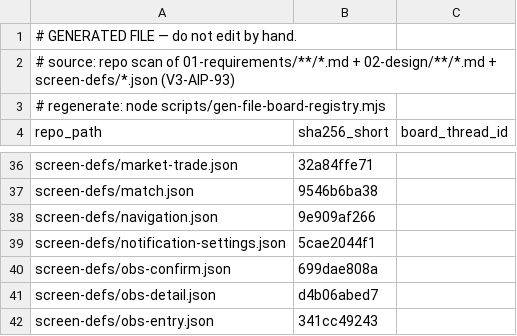
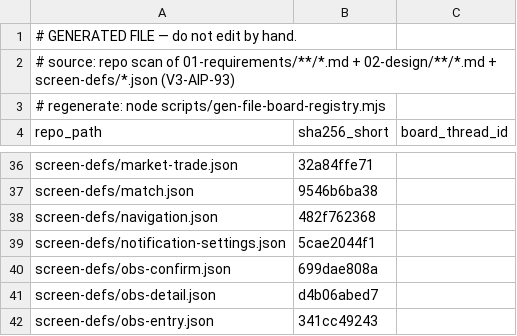
Before and after one commit to itherculeslaboratory-cyber/it-hercules-laboratory_ver3, a CSV file: 04-traceability/file-board-registry.csv, drawn as a sheet; only a part is shown, gaps mark what is left out.

Commit message:
feat(nav): 3クリック予算の機械契約化 — 計測正本をnavigation.jsonへ一本化+予算2本立て(到達≤3/完了≤2)+toBe(5)撤去+registry.json 3ヶ所是正(CLICKBUDGET-1○90履行)
自律実行理由: ユーザー裁定CLICKBUDGET-1=○90点(2026-08-01・逐語「基準決めてくれるのいいね」)のifYes履行として82代目HQが発注(ORDER-2026-08-01-g82-clickimpl)、帰投検分してコミット。検分実測=対象テスト16/16緑+navigation GATE OK+lint全21ゲート緑(HQ再実行)+registry逐語4箇所grep一致。
内容: nav-reachability.test.tsをnavigation.json BFSへ全面書き換え(到達予算5宛先+完了予算entry→done≤2+obs-detail対象外化=E3導線が入ったら再評価)/navigation.json全93edgeへsource(screendef57/renderer27/planned11)付与・planned辺は削除せず維持(home.json notesの復活計画を尊重)/check-navigation.mjsに(e)source構造検査+(c-rev)逆方向liveness検査/e2eコメント是正/registry.json=V3-UIX-02 statement2本立て改定+ambiguity解消・V3-UIX-42「内訳未定義のまま5系統に確定」注記(UIB07-5○90履行)・V3-UIX-59 2導線縮小追認注記(PAGEINFO-3○90履行)。
参照レポートID: R0801-afc167-REPORT-2026-08-01-g82-clickimpl
副次: check-navigation.mjsの既存NULバイト2箇所を修理(pre-existing・意味変更なし・艦報告§6-7)。progress.json 3行は直接編集せず報告書§5に提出(progress-merge待ち)。

```diff
--- a/04-traceability/file-board-registry.csv
+++ b/04-traceability/file-board-registry.csv
@@ -37,3 +37,3 @@
 "screen-defs/match.json","9546b6ba38",""
-"screen-defs/navigation.json","9e909af266",""
+"screen-defs/navigation.json","482f762368",""
 "screen-defs/notification-settings.json","5cae2044f1",""
```
Also changed, not shown: 6 other files.
